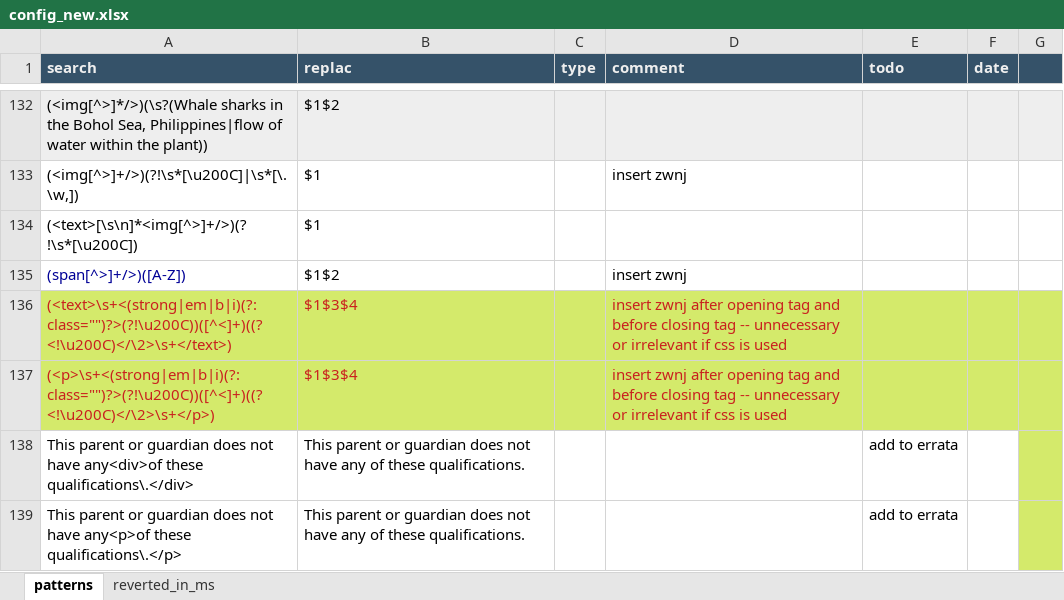
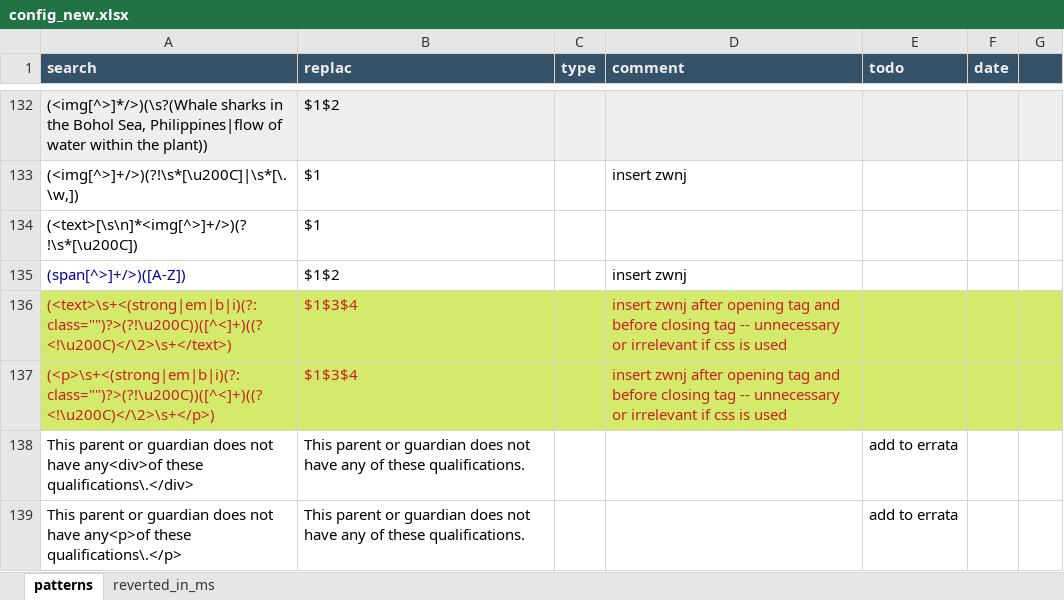
Before and after one commit to capstanlqc/source-xml-linter, an Excel workbook: config_new.xlsx, sheet patterns, drawn as a sheet; only a part is shown, gaps mark what is left out; values as stored, in another font and other column widths than the file's, no borders; conditional formats not drawn; the diff covers the shown part only; the diff names each change by its address in the sheet, - before the commit and + after, or states it on an @@ line.

```diff
--- a/config_new.xlsx (sheet patterns)
+++ b/config_new.xlsx (sheet patterns)
-G138:G139 fill: #D4EA6B
+G138:G139 fill: none
```
Also changed, not shown: 2 edited cells and cell formats elsewhere in this sheet, sheet reverted_in_ms.
